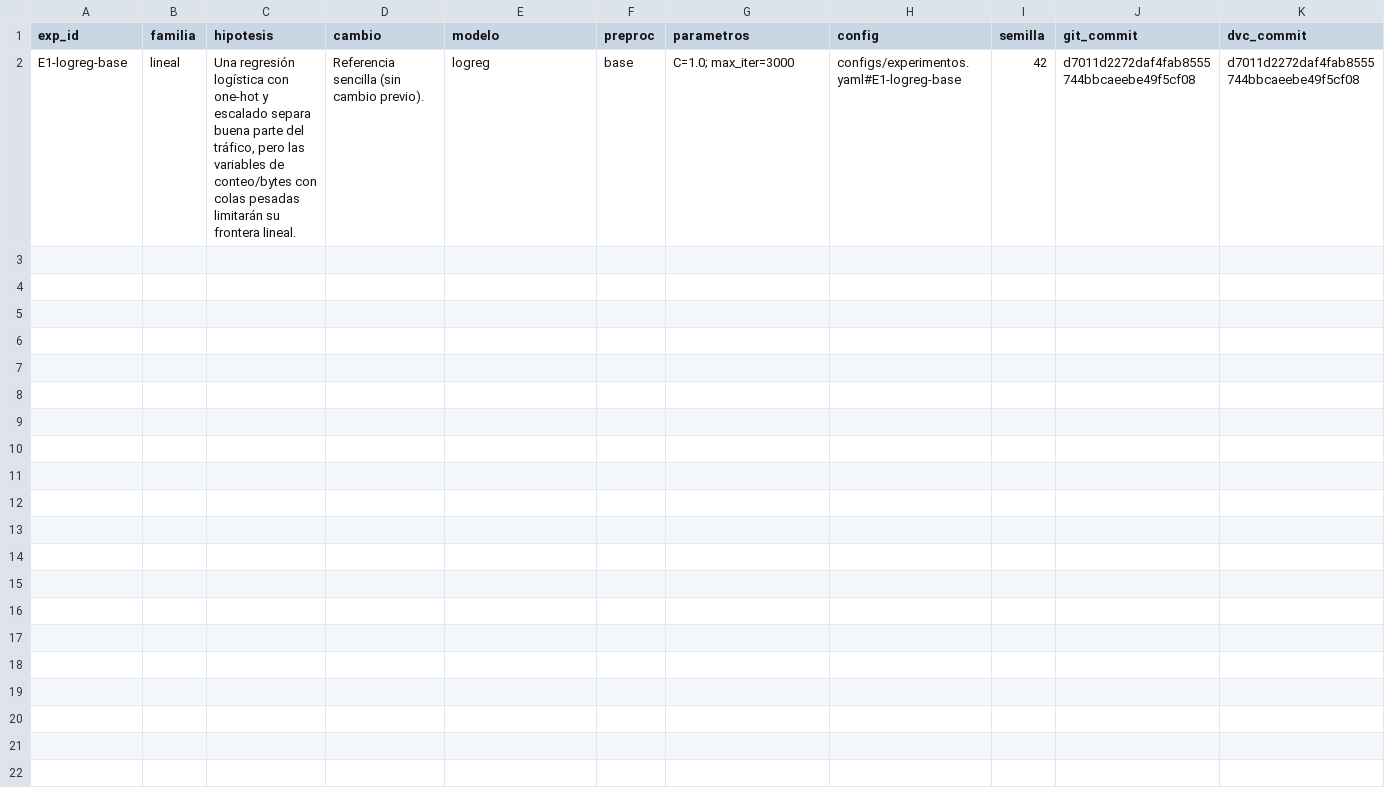
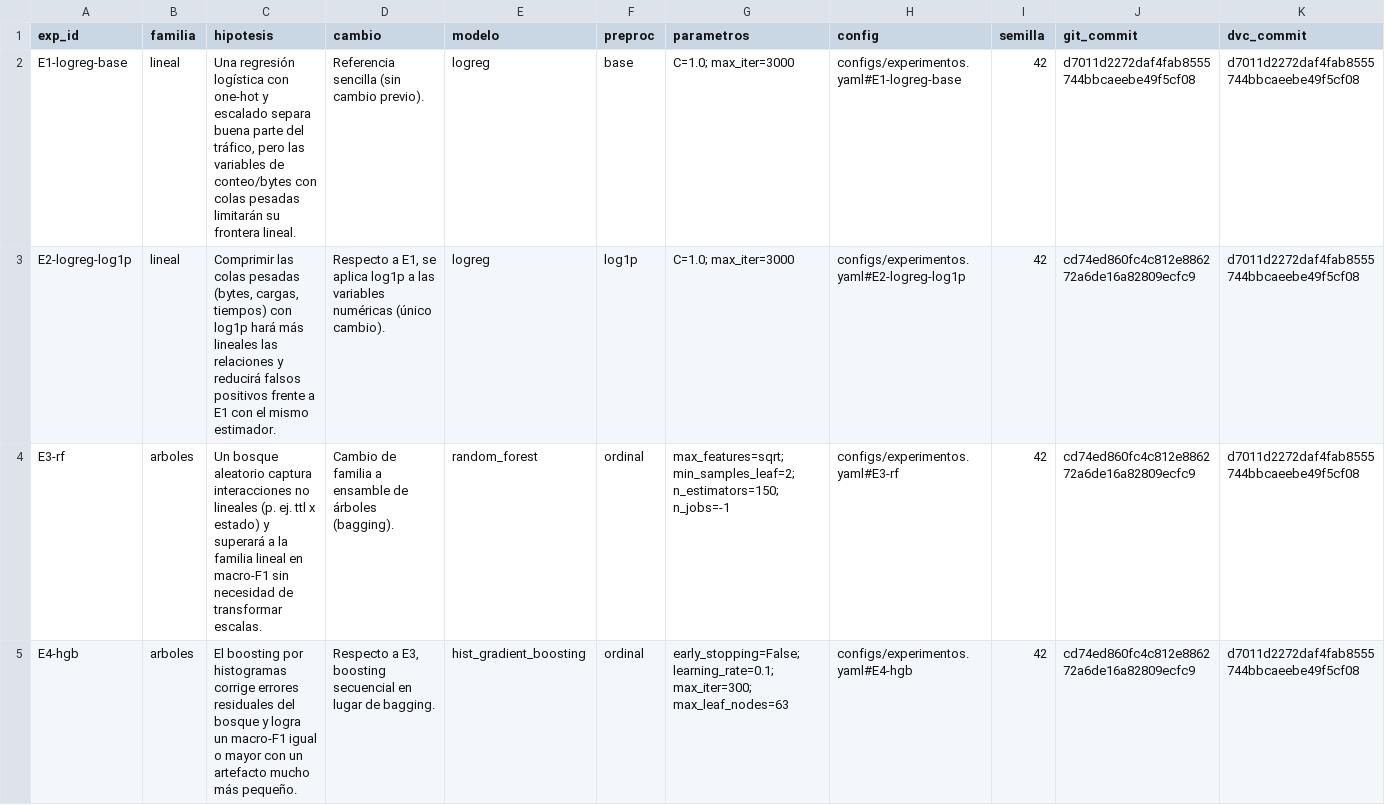
Before and after one commit to rafaelorozco18/defiende-el-servidor, a CSV file: evidencias/experimentos.csv, drawn as a sheet; only a part is shown; rows hold the shown columns only; the diff names each change by its address in the sheet, - before the commit and + after, or states it on an @@ line.

```diff
--- a/evidencias/experimentos.csv
+++ b/evidencias/experimentos.csv
+row 3: E2-logreg-log1p | lineal | Comprimir las colas pesadas (bytes, cargas, tiempos) con log1p hará más lineales las relaciones y reducirá falsos positivos frente a E1 con el mismo estimador. | Respecto a E1, se aplica log1p a las variables numéricas (único cambio). | logreg | log1p | C=1.0; max_iter=3000 | configs/experimentos.yaml#E2-logreg-log1p | 42 | cd74ed860fc4c812e886272a6de16a82809ecfc9 | d7011d2272daf4fab8555744bbcaeebe49f5cf08
+row 4: E3-rf | arboles | Un bosque aleatorio captura interacciones no lineales (p. ej. ttl x estado) y superará a la familia lineal en macro-F1 sin necesidad de transformar escalas. | Cambio de familia a ensamble de árboles (bagging). | random_forest | ordinal | max_features=sqrt; min_samples_leaf=2; n_estimators=150; n_jobs=-1 | configs/experimentos.yaml#E3-rf | 42 | cd74ed860fc4c812e886272a6de16a82809ecfc9 | d7011d2272daf4fab8555744bbcaeebe49f5cf08
+row 5: E4-hgb | arboles | El boosting por histogramas corrige errores residuales del bosque y logra un macro-F1 igual o mayor con un artefacto mucho más pequeño. | Respecto a E3, boosting secuencial en lugar de bagging. | hist_gradient_boosting | ordinal | early_stopping=False; learning_rate=0.1; max_iter=300; max_leaf_nodes=63 | configs/experimentos.yaml#E4-hgb | 42 | cd74ed860fc4c812e886272a6de16a82809ecfc9 | d7011d2272daf4fab8555744bbcaeebe49f5cf08
```
Also changed, not shown: 17 other files.
